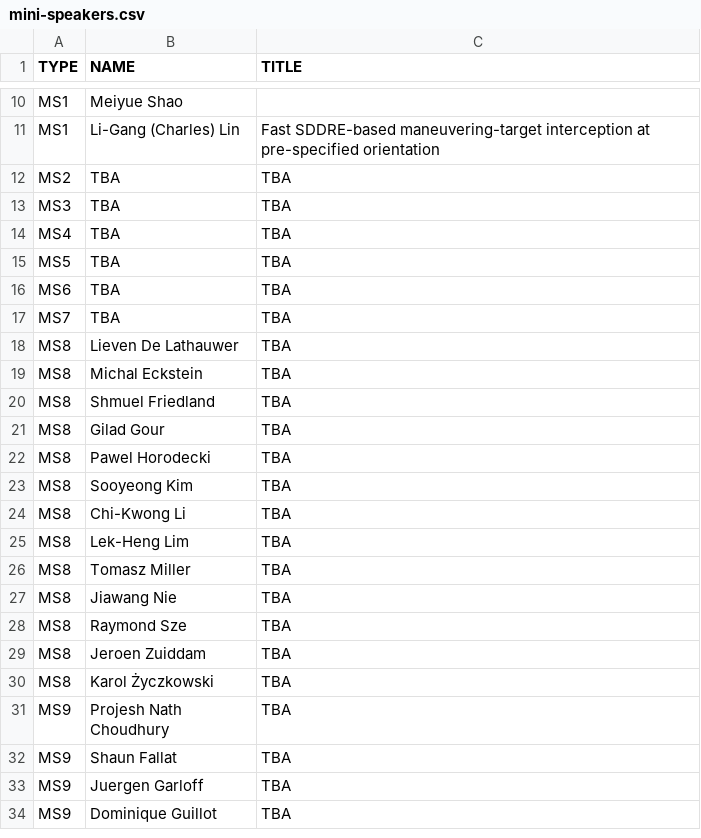
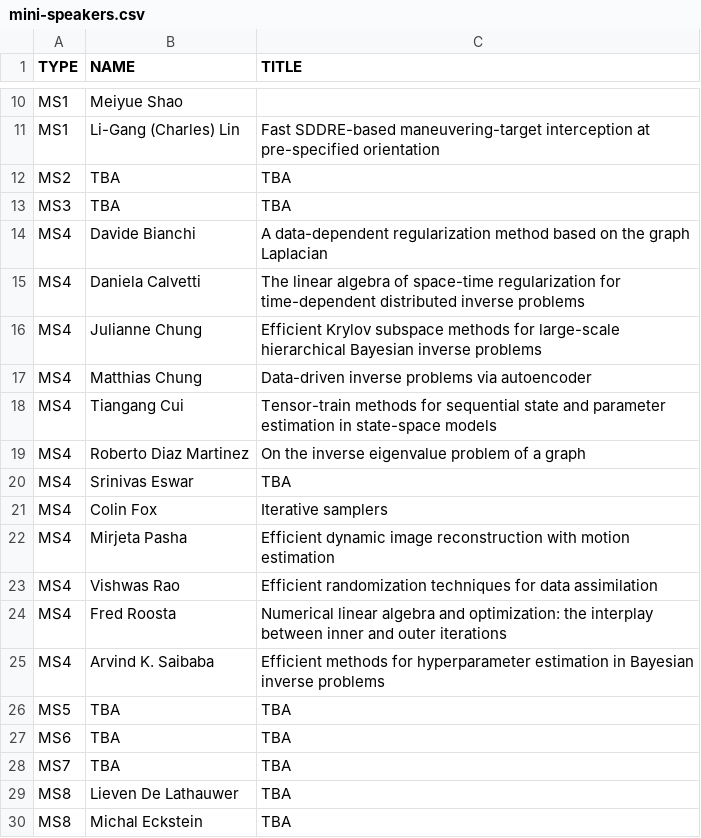
Before and after one commit to ilas2025/ilas2025.github.io, a CSV file: program/mini-speakers.csv, drawn as a sheet; only a part is shown, gaps mark what is left out; the shorter side is filled out with more unchanged rows.

Commit message:
update data

```diff
--- a/program/mini-speakers.csv
+++ b/program/mini-speakers.csv
@@ -13,3 +13,14 @@ MS2,TBA,TBA
 MS3,TBA,TBA
-MS4,TBA,TBA
+MS4,Davide Bianchi,A data-dependent regularization method based on the graph Laplacian
+MS4,Daniela Calvetti,The linear algebra of space-time regularization for time-dependent distributed inverse problems
+MS4,Julianne Chung,Efficient Krylov subspace methods for large-scale hierarchical Bayesian inverse problems
+MS4,Matthias Chung,Data-driven inverse problems via autoencoder
+MS4,Tiangang Cui,Tensor-train methods for sequential state and parameter estimation in state-space models
+MS4,Roberto Diaz Martinez,On the inverse eigenvalue problem of a graph
+MS4,Srinivas Eswar,TBA
+MS4,Colin Fox,Iterative samplers
+MS4,Mirjeta Pasha,Efficient dynamic image reconstruction with motion estimation
+MS4,Vishwas Rao,Efficient randomization techniques for data assimilation
+MS4,Fred Roosta,Numerical linear algebra and optimization: the interplay between inner and outer iterations
+MS4,Arvind K. Saibaba,Efficient methods for hyperparameter estimation in Bayesian inverse problems
 MS5,TBA,TBA
```
Also changed, not shown: 2 other files.
